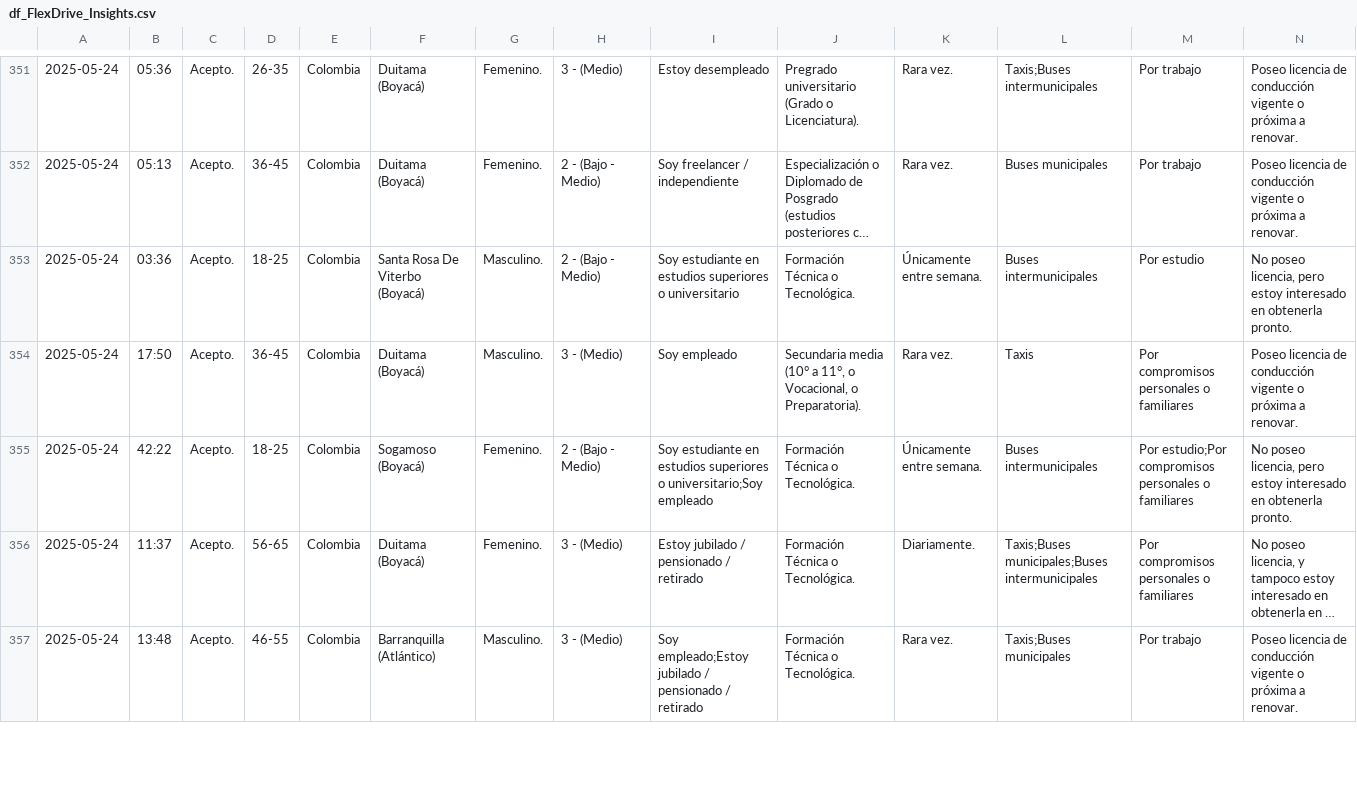
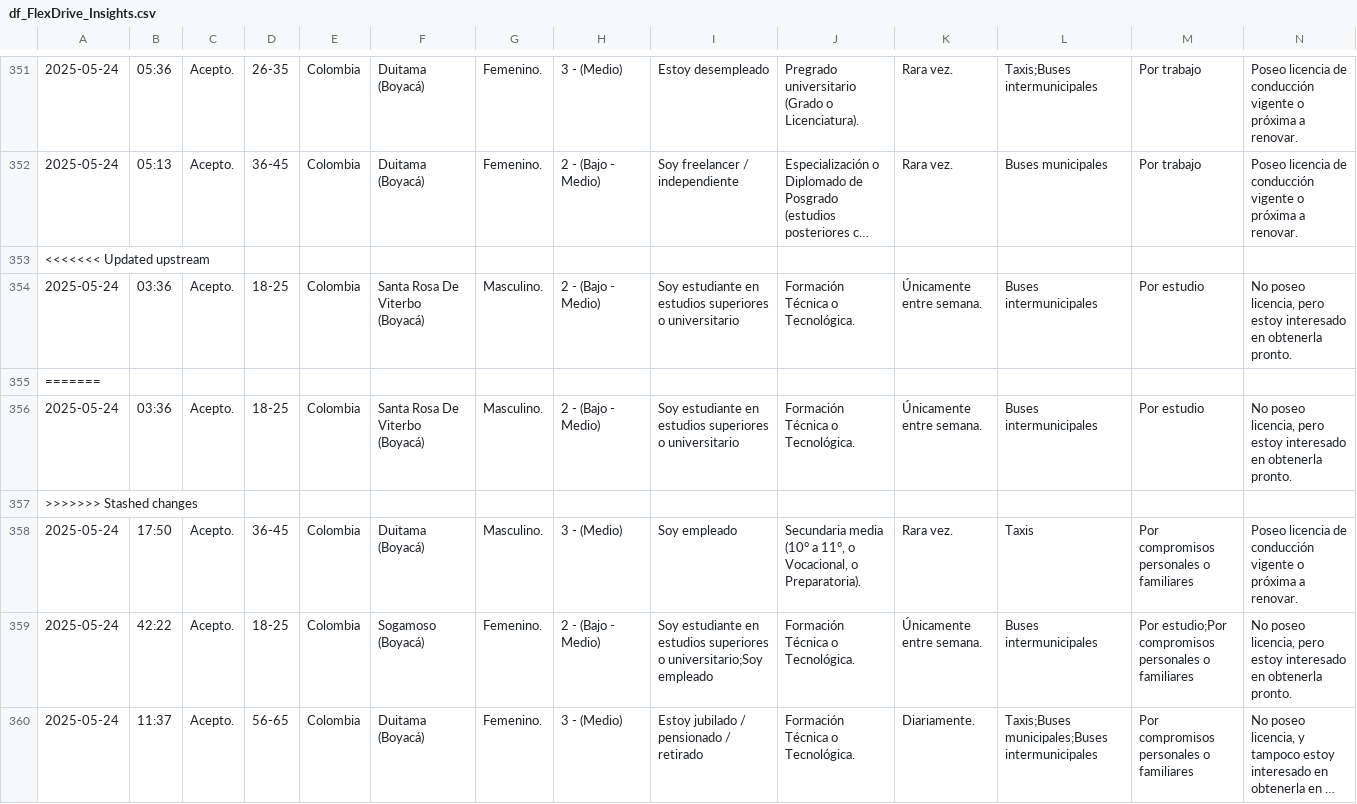
Before and after one commit to JorgeDanielRamirezNieves/Flex-Drive, a CSV file: Data-Analytics/docs/poblaciones/df_FlexDrive_Insights.csv, drawn as a sheet; only a part is shown, gaps mark what is left out; the shorter side is filled out with more unchanged rows; long unchanged cells end in …; rows hold the shown columns only; the diff names each change by its address in the sheet, - before the commit and + after, or states it on an @@ line.

```diff
--- a/Data-Analytics/docs/poblaciones/df_FlexDrive_Insights.csv
+++ b/Data-Analytics/docs/poblaciones/df_FlexDrive_Insights.csv
+row 353: <<<<<<< Updated upstream
+row 355: =======
+row 356: 2025-05-24 | 03:36 | Acepto. | 18-25 | Colombia | Santa Rosa De Viterbo (Boyacá) | Masculino. | 2 - (Bajo - Medio) | Soy estudiante en estudios superiores o universitario | Formación Técnica o Tecnológica. | Únicamente entre semana. | Buses intermunicipales | Por estudio | No poseo licencia, pero estoy interesado en obtenerla pronto.
+row 357: >>>>>>> Stashed changes
```
Also changed, not shown: 1 other file.
